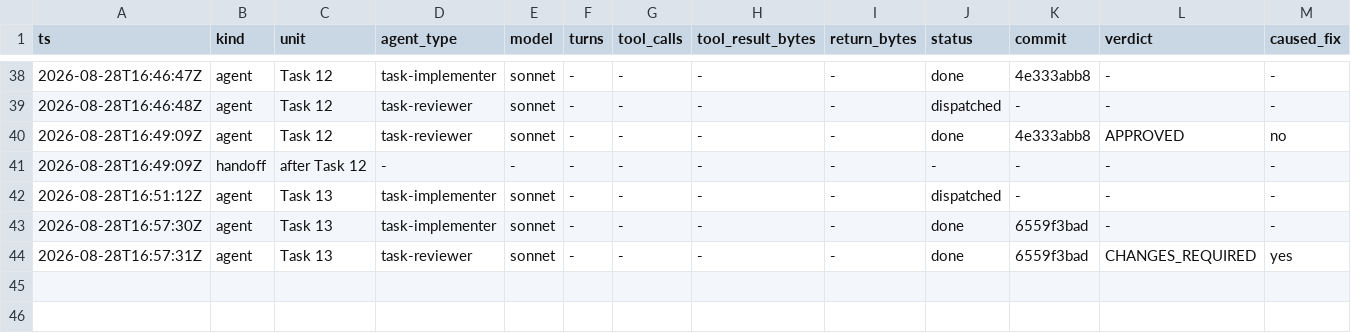
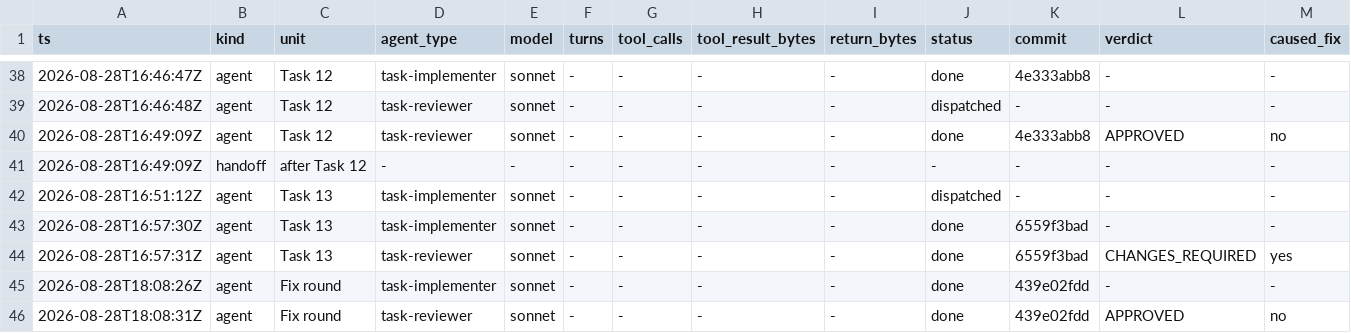
Before and after one commit to Chronicle20/atlas, a TSV file: docs/tasks/task-277-stored-exp-items/agent-ledger.tsv, drawn as a sheet; only a part is shown, gaps mark what is left out; rows hold the shown columns only; the diff names each change by its address in the sheet, - before the commit and + after, or states it on an @@ line.

Commit message:
chore(task-277): record fix-round review verdict

```diff
--- a/docs/tasks/task-277-stored-exp-items/agent-ledger.tsv
+++ b/docs/tasks/task-277-stored-exp-items/agent-ledger.tsv
+row 45: 2026-08-28T18:08:26Z | agent | Fix round | task-implementer | sonnet | - | - | - | - | done | 439e02fdd | - | -
+row 46: 2026-08-28T18:08:31Z | agent | Fix round | task-reviewer | sonnet | - | - | - | - | done | 439e02fdd | APPROVED | no
```
